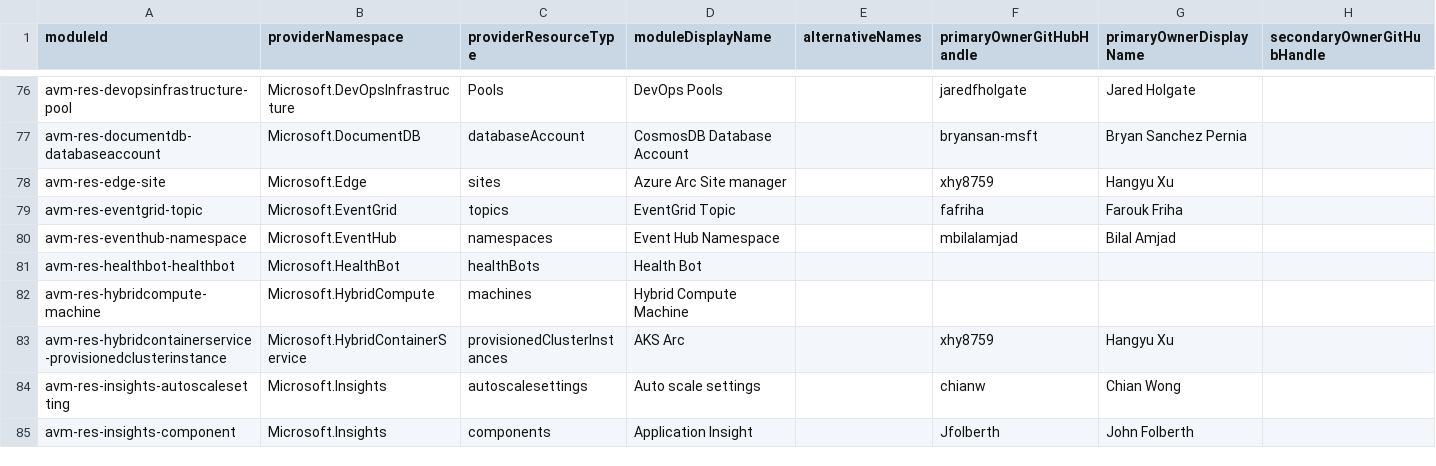
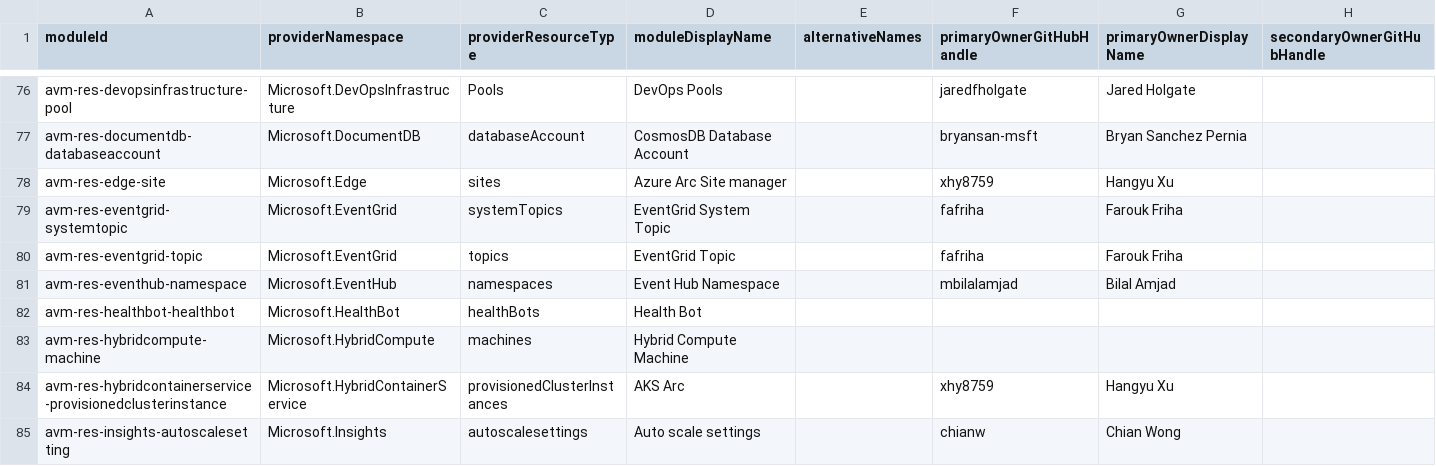
Before and after one commit to Azure/avm-terraform-governance, a CSV file: tf-repo-mgmt/repository-meta-data/meta-data.csv, drawn as a sheet; only a part is shown, gaps mark what is left out; the shorter side is filled out with more unchanged rows; rows hold the shown columns only; the diff names each change by its address in the sheet, - before the commit and + after, or states it on an @@ line.

Commit message:
chore: add avm-res-eventgrid-systemtopic metadata (#27)
This PR adds metadata for the avm-res-eventgrid-systemtopic module.

```diff
--- a/tf-repo-mgmt/repository-meta-data/meta-data.csv
+++ b/tf-repo-mgmt/repository-meta-data/meta-data.csv
+row 79: avm-res-eventgrid-systemtopic | Microsoft.EventGrid | systemTopics | EventGrid System Topic |  | fafriha | Farouk Friha
```
